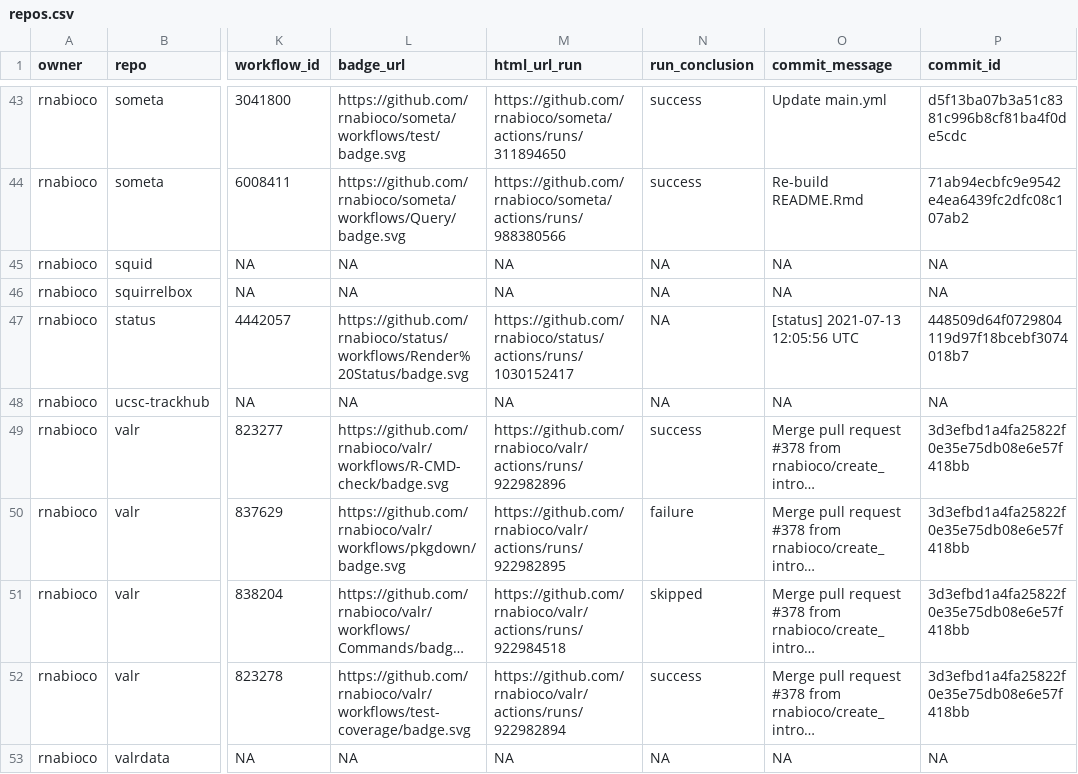
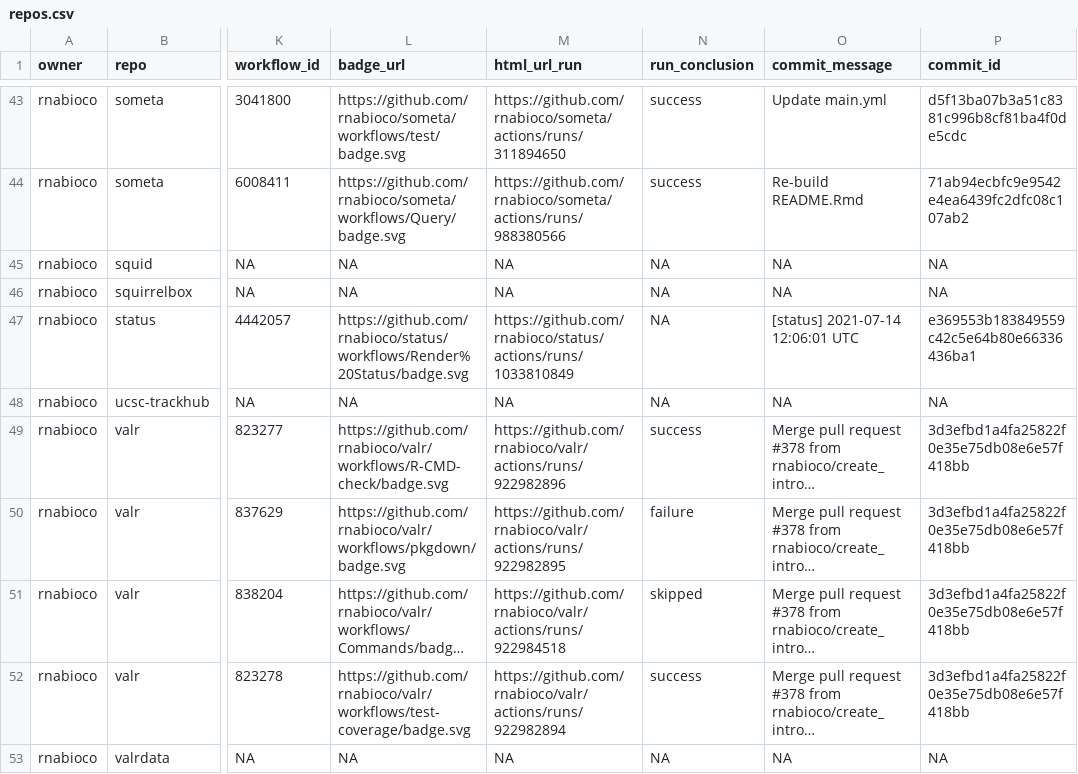
Before and after one commit to rnabioco/status, a CSV file: repos.csv, drawn as a sheet; only a part is shown, gaps mark what is left out; long unchanged cells end in …; the diff names each change by its address in the sheet, - before the commit and + after, or states it on an @@ line.

```diff
--- a/repos.csv
+++ b/repos.csv
-M47 (html_url_run): https://github.com/rnabioco/status/actions/runs/1030152417
+M47 (html_url_run): https://github.com/rnabioco/status/actions/runs/1033810849
-O47 (commit_message): [status] 2021-07-13 12:05:56 UTC
+O47 (commit_message): [status] 2021-07-14 12:06:01 UTC
-P47 (commit_id): 448509d64f0729804119d97f18bcebf3074018b7
+P47 (commit_id): e369553b183849559c42c5e64b80e66336436ba1
```
Also changed, not shown: 1 other file.
